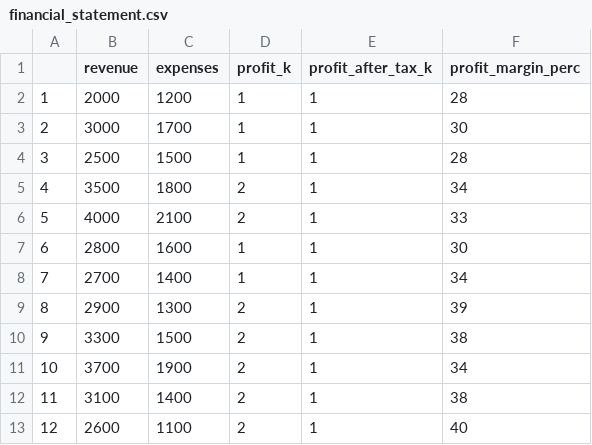
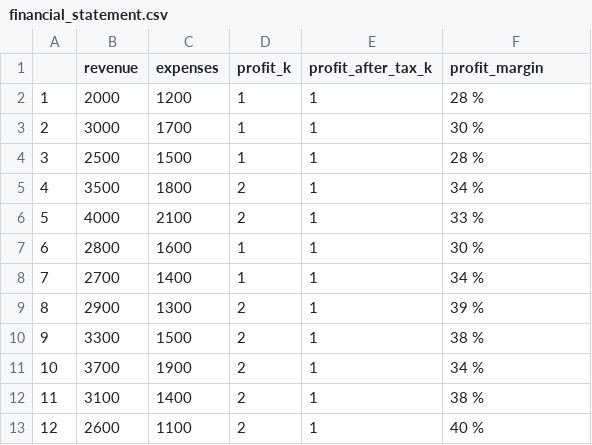
Before and after one commit to jayadityadev/rlab, a CSV file: financial_statement.csv, drawn as a sheet.

```diff
--- a/financial_statement.csv
+++ b/financial_statement.csv
@@ -1,13 +1,13 @@
-"","revenue","expenses","profit_k","profit_after_tax_k","profit_margin_perc"
-"1",2000,1200,1,1,28
-"2",3000,1700,1,1,30
-"3",2500,1500,1,1,28
-"4",3500,1800,2,1,34
-"5",4000,2100,2,1,33
-"6",2800,1600,1,1,30
-"7",2700,1400,1,1,34
-"8",2900,1300,2,1,39
-"9",3300,1500,2,1,38
-"10",3700,1900,2,1,34
-"11",3100,1400,2,1,38
-"12",2600,1100,2,1,40
+"","revenue","expenses","profit_k","profit_after_tax_k","profit_margin"
+"1",2000,1200,1,1,"28 %"
+"2",3000,1700,1,1,"30 %"
+"3",2500,1500,1,1,"28 %"
+"4",3500,1800,2,1,"34 %"
+"5",4000,2100,2,1,"33 %"
+"6",2800,1600,1,1,"30 %"
+"7",2700,1400,1,1,"34 %"
+"8",2900,1300,2,1,"39 %"
+"9",3300,1500,2,1,"38 %"
+"10",3700,1900,2,1,"34 %"
+"11",3100,1400,2,1,"38 %"
+"12",2600,1100,2,1,"40 %"
```
Also changed, not shown: input.csv, 10 other files.
